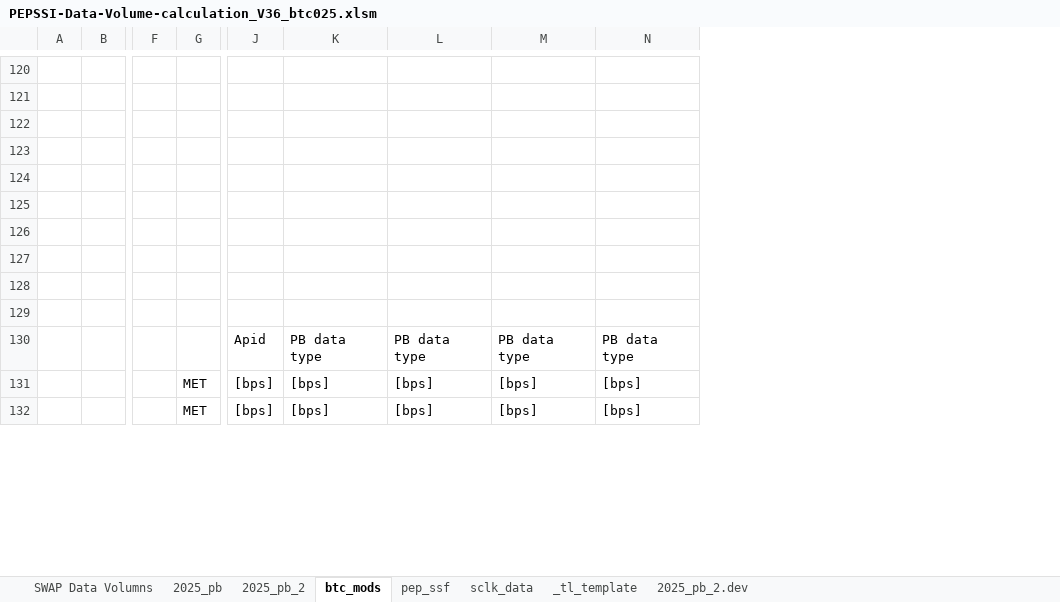
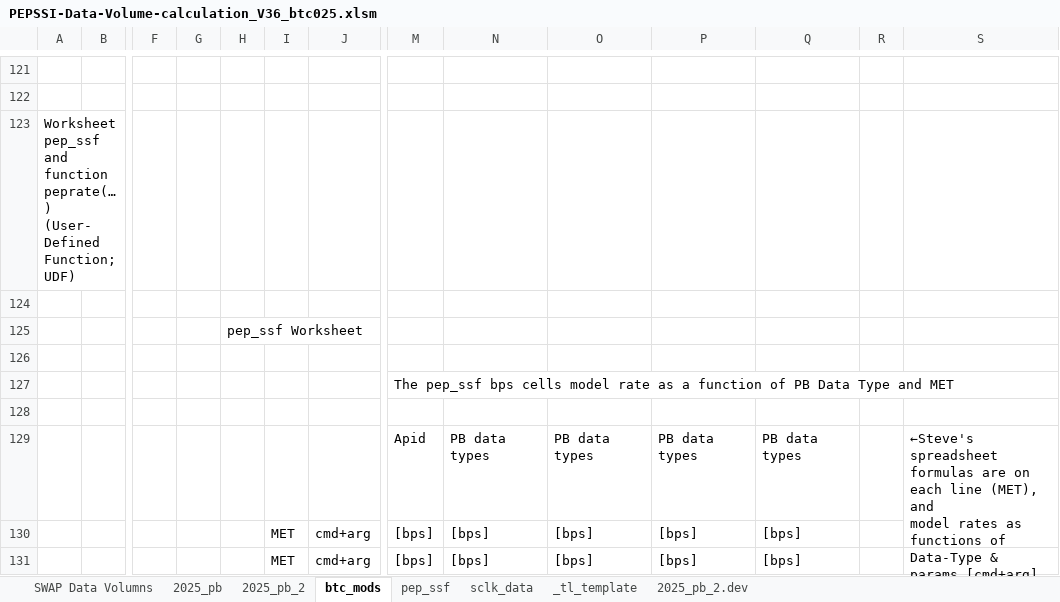
Before and after one commit to drbitboy/NH_PB, an Excel workbook: PB_eXcel/PEPSSI-Data-Volume-calculation_V36_btc025.xlsm, sheet btc_mods, drawn as a sheet; only a part is shown, gaps mark what is left out; values as stored, in another font and other column widths than the file's, no cell formats; charts and pictures not drawn; removed rows and columns are numbered as before the commit, all else as after; rows hold the shown columns only; ↵ is a line break in a cell; the diff covers the shown part only; the diff names each change by its address in the sheet, - before the commit and + after, or states it on an @@ line.

Commit message:
Add documentation about pep_ssf and peprate(...)

```diff
--- a/PB_eXcel/PEPSSI-Data-Volume-calculation_V36_btc025.xlsm (sheet btc_mods)
+++ b/PB_eXcel/PEPSSI-Data-Volume-calculation_V36_btc025.xlsm (sheet btc_mods)
+column G, empty
+column H, row 125: pep_ssf Worksheet
+column J, rows 130-131: cmd+arg | cmd+arg
+column R, empty
+column S, row 129: ←Steve's spreadsheet formulas are on each line (MET), and ↵ model rates as functions of Data-Type & params [cmd+arg]
+row 123: Worksheet pep_ssf and function peprate(…) (User-Defined Function; UDF)
+row 127:  |  |  |  |  |  |  | The pep_ssf bps cells model rate as a function of PB Data Type and MET
-row 126: (empty)
-row 127: (empty)
-row 128: (empty)
-row 129: (empty)
-N129: PB data type
+N129: PB data types
-O129: PB data type
+O129: PB data types
-P129: PB data type
+P129: PB data types
-Q129: PB data type
+Q129: PB data types
```
Also changed, not shown: 12 added rows and 1 edited cell elsewhere in this sheet, sheet 2025_pb_2.dev, cell formats, charts or pictures.
